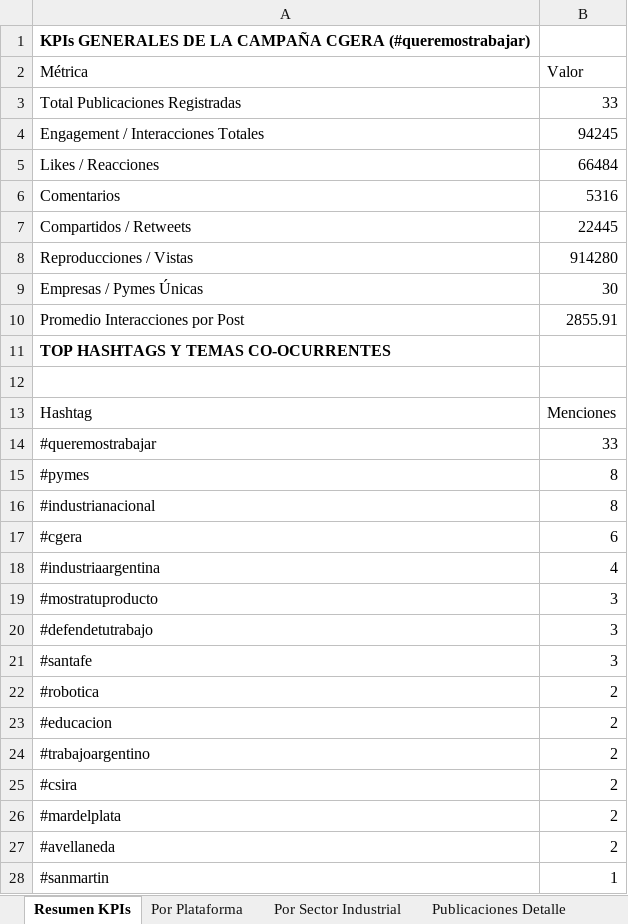
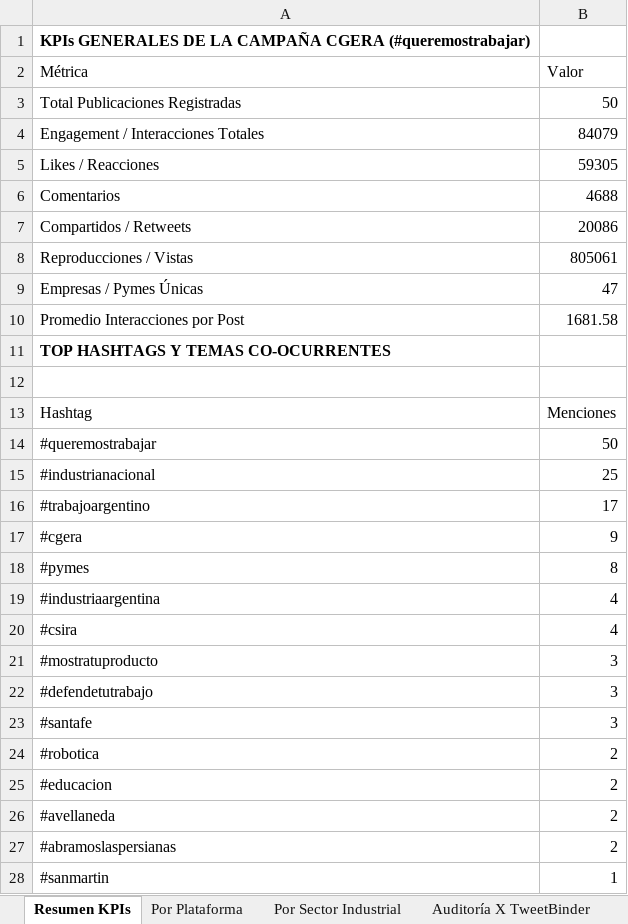
Before and after one commit to marcoslopezsoft/scrapper-hastag, an Excel workbook: data/processed/queremostrabajar_analitica.xlsx, sheet Resumen KPIs, drawn as a sheet; values as stored, in another font and other column widths than the file's, no borders; removed rows and columns are numbered as before the commit, all else as after; the diff names each change by its address in the sheet, - before the commit and + after, or states it on an @@ line.

Commit message:
Actualizar dashboard Streamlit con auditoría TweetBinder, métricas macro y corrección de enlaces

```diff
--- a/data/processed/queremostrabajar_analitica.xlsx (sheet Resumen KPIs)
+++ b/data/processed/queremostrabajar_analitica.xlsx (sheet Resumen KPIs)
+sheet tab: Auditoría X TweetBinder
-B3 (Valor): 33
+B3 (Valor): 50
-B4 (Valor): 94245
+B4 (Valor): 84079
-B5 (Valor): 66484
+B5 (Valor): 59305
-B6 (Valor): 5316
+B6 (Valor): 4688
-B7 (Valor): 22445
+B7 (Valor): 20086
-B8 (Valor): 914280
+B8 (Valor): 805061
-B9 (Valor): 30
+B9 (Valor): 47
-B10 (Valor): 2855.91
+B10 (Valor): 1681.58
-B14 (Valor): 33
+B14 (Valor): 50
+row 15: #industrianacional | 25
+row 16: #trabajoargentino | 17
+row 17: #cgera | 9
-row 16: #industrianacional | 8
-row 17: #cgera | 6
+row 20: #csira | 4
-row 24: #trabajoargentino | 2
-row 25: #csira | 2
-row 26: #mardelplata | 2
+row 27: #abramoslaspersianas | 2
```
Also changed, not shown: sheet Publicaciones Detalle, sheet Por Sector Industrial, sheet Por Plataforma, sheet Top Convocatorias, 9 other files.
